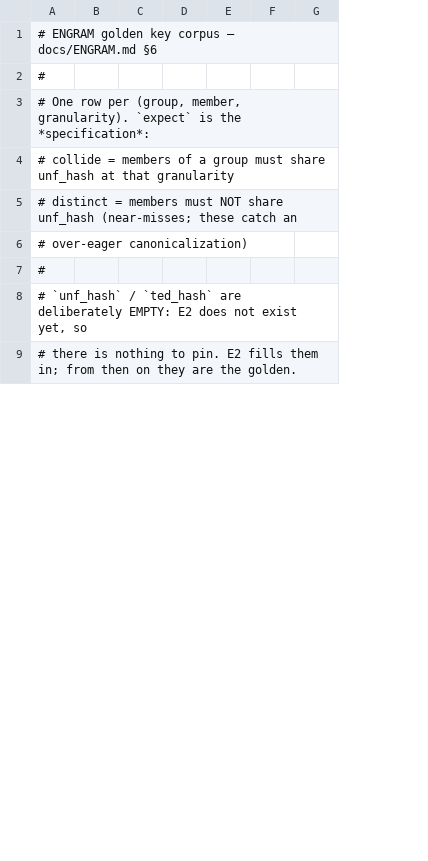
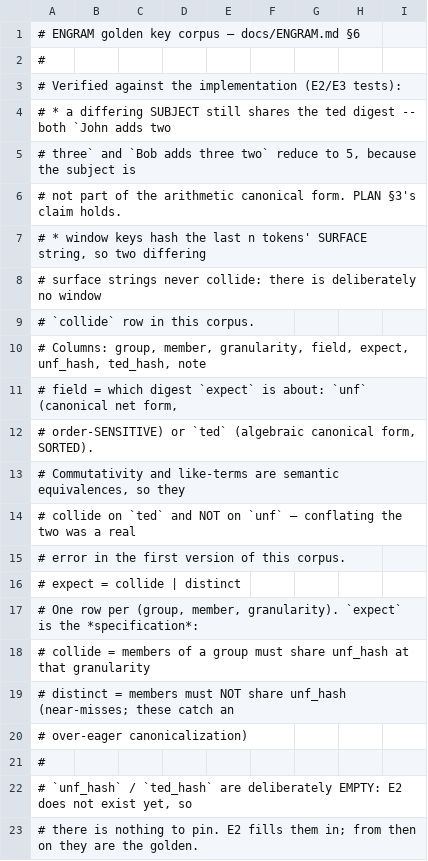
Before and after one commit to leonardopedro/australVM, a TSV file: corpus/engram_keys.tsv, drawn as a sheet; only a part is shown; the diff covers the shown part only; the diff names each change by its address in the sheet, - before the commit and + after, or states it on an @@ line.

```diff
--- a/corpus/engram_keys.tsv
+++ b/corpus/engram_keys.tsv
+column D, empty
+column H, empty
+row 3: # Verified against the implementation (E2/E3 tests):
+row 4: # * a differing SUBJECT still shares the ted digest -- both `John adds two
+row 5: # three` and `Bob adds three two` reduce to 5, because the subject is
+row 6: # not part of the arithmetic canonical form. PLAN §3's claim holds.
+row 7: # * window keys hash the last n tokens' SURFACE string, so two differing
+row 8: # surface strings never collide: there is deliberately no window
+row 9: # `collide` row in this corpus.
+row 10: # Columns: group, member, granularity, field, expect, unf_hash, ted_hash, note
+row 11: # field = which digest `expect` is about: `unf` (canonical net form,
+row 12: # order-SENSITIVE) or `ted` (algebraic canonical form, SORTED).
+row 13: # Commutativity and like-terms are semantic equivalences, so they
+row 14: # collide on `ted` and NOT on `unf` — conflating the two was a real
+row 15: # error in the first version of this corpus.
+row 16: # expect = collide | distinct
```
Also changed, not shown: 6 added rows, 2 removed rows and 7 edited cells elsewhere in this file, 2 other files.
